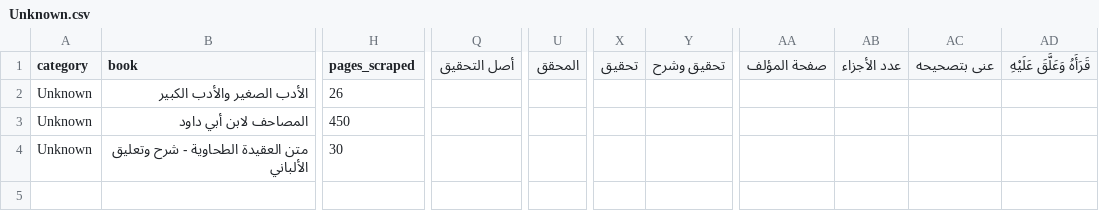
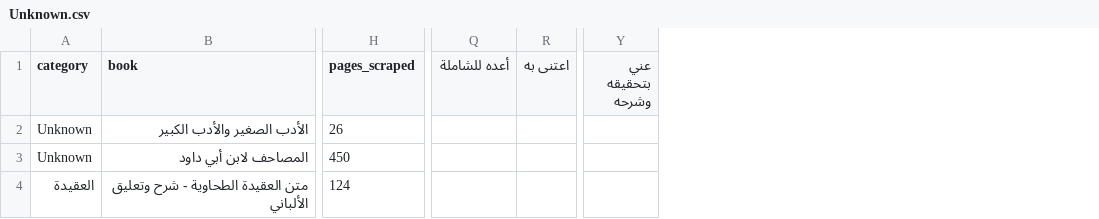
Before and after one commit to farhan281/al-qalam-project, a CSV file: shamela_output/Unknown/Unknown.csv, drawn as a sheet; only a part is shown, gaps mark what is left out; removed rows and columns are numbered as before the commit, all else as after; the diff covers the shown part only; the diff names each change by its address in the sheet, - before the commit and + after, or states it on an @@ line.

```diff
--- a/shamela_output/Unknown/Unknown.csv
+++ b/shamela_output/Unknown/Unknown.csv
-column Q (أصل التحقيق), empty
+column Q (أعده للشاملة), empty
+column R (اعتنى به), empty
-column U (المحقق), empty
-column X (تحقيق), empty
-column Y (تحقيق وشرح), empty
-column AA (صفحة المؤلف), empty
-column AB (عدد الأجزاء), empty
-column AC (عنى بتصحيحه), empty
-column AD (قَرَأَهُ وَعَلَّقَ عَلَيْهِ), empty
+column Y (عني بتحقيقه وشرحه), empty
-A4 (category): Unknown
+A4 (category): العقيدة
-H4 (pages_scraped): 30
+H4 (pages_scraped): 124
```
Also changed, not shown: 3 edited cells elsewhere in this file, shamela_output/reports/التجويد_والقراءات.csv, shamela_output/reports/الشعر_ودواوينه.csv, 22 other files.
